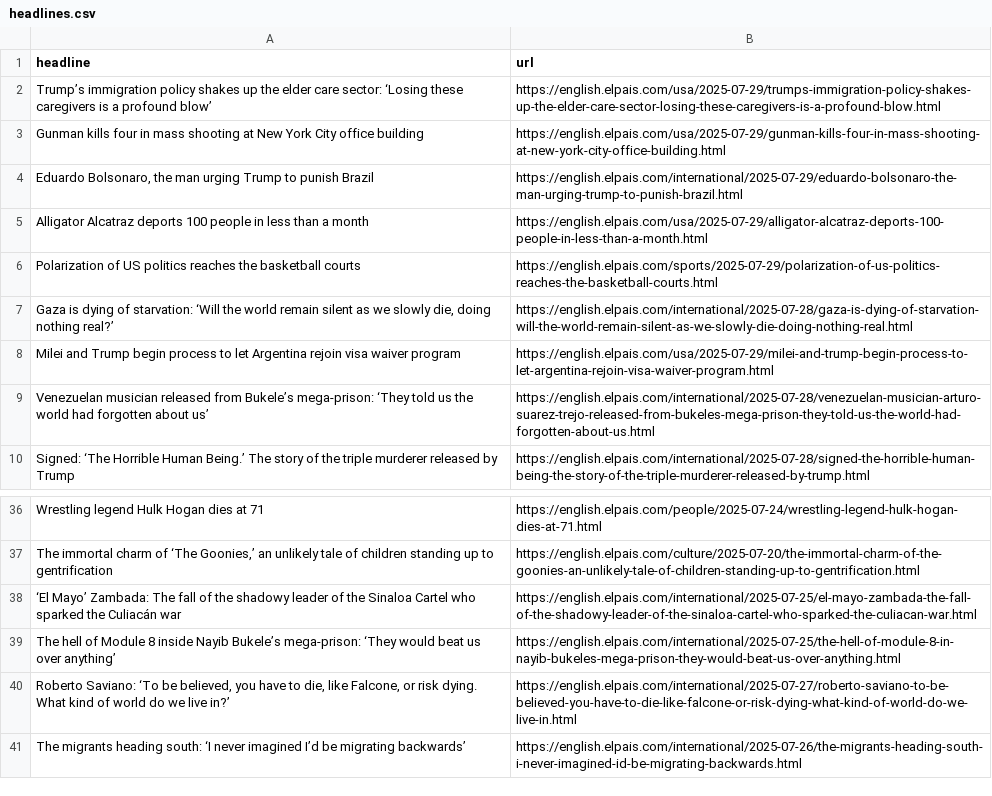
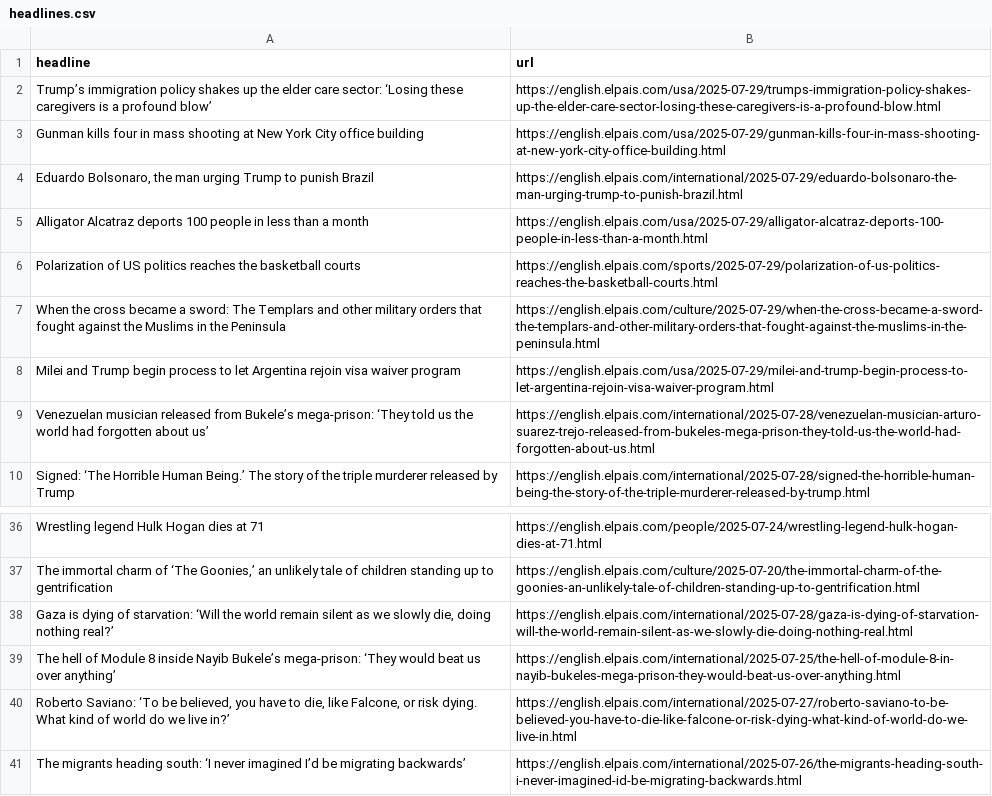
Before and after one commit to anaemepe/autoscrapper-elpais, a CSV file: headlines.csv, drawn as a sheet; only a part is shown, gaps mark what is left out.

```diff
--- a/headlines.csv
+++ b/headlines.csv
@@ -6,3 +6,3 @@ Alligator Alcatraz deports 100 people in less than a month,https://english.elpai
 Polarization of US politics reaches the basketball courts,https://english.elpais.com/sports/2025-07-29/polarization-of-us-politics-reaches-the-basketball-courts.html
-"Gaza is dying of starvation: ‘Will the world remain silent as we slowly die, doing nothing real?’",https://english.elpais.com/international/2025-07-28/gaza-is-dying-of-starvation-will-the-world-remain-silent-as-we-slowly-die-doing-nothing-real.html
+When the cross became a sword: The Templars and other military orders that fought against the Muslims in the Peninsula,https://english.elpais.com/culture/2025-07-29/when-the-cross-became-a-sword-the-templars-and-other-military-orders-that-fought-against-the-muslims-in-the-peninsula.html
 Milei and Trump begin process to let Argentina rejoin visa waiver program,https://english.elpais.com/usa/2025-07-29/milei-and-trump-begin-process-to-let-argentina-rejoin-visa-waiver-program.html
@@ -37,3 +37,3 @@ Wrestling legend Hulk Hogan dies at 71,https://english.elpais.com/people/2025-07
 "The immortal charm of ‘The Goonies,’ an unlikely tale of children standing up to gentrification",https://english.elpais.com/culture/2025-07-20/the-immortal-charm-of-the-goonies-an-unlikely-tale-of-children-standing-up-to-gentrification.html
-‘El Mayo’ Zambada: The fall of the shadowy leader of the Sinaloa Cartel who sparked the Culiacán war,https://english.elpais.com/international/2025-07-25/el-mayo-zambada-the-fall-of-the-shadowy-leader-of-the-sinaloa-cartel-who-sparked-the-culiacan-war.html
+"Gaza is dying of starvation: ‘Will the world remain silent as we slowly die, doing nothing real?’",https://english.elpais.com/international/2025-07-28/gaza-is-dying-of-starvation-will-the-world-remain-silent-as-we-slowly-die-doing-nothing-real.html
 The hell of Module 8 inside Nayib Bukele’s mega-prison: ‘They would beat us over anything’,https://english.elpais.com/international/2025-07-25/the-hell-of-module-8-in-nayib-bukeles-mega-prison-they-would-beat-us-over-anything.html
```
